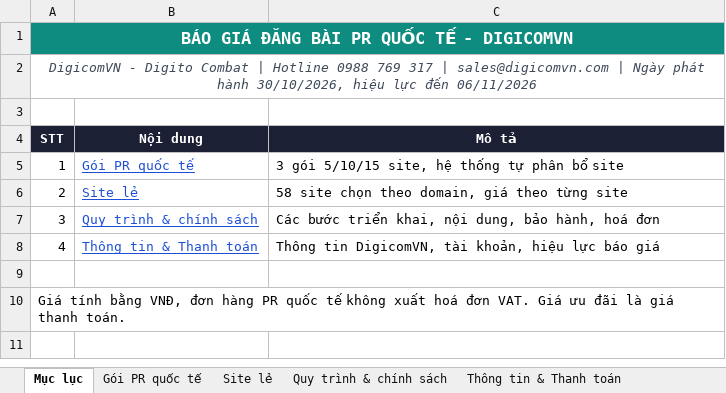
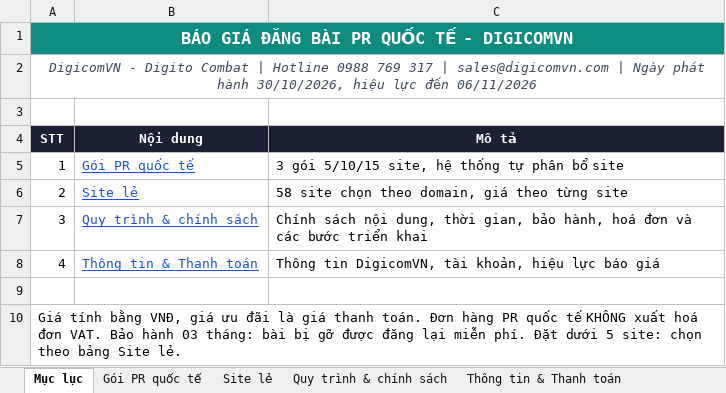
Before and after one commit to paolodinho/digicomvn, an Excel workbook: 11-bao-gia-khach/Bao-Gia-PR-Quoc-Te-Nha-Khoa-2026-10-30.xlsx, sheet Mục lục, drawn as a sheet; values as stored, in another font and other column widths than the file's, no borders; the diff names each change by its address in the sheet, - before the commit and + after, or states it on an @@ line.

```diff
--- a/11-bao-gia-khach/Bao-Gia-PR-Quoc-Te-Nha-Khoa-2026-10-30.xlsx (sheet Mục lục)
+++ b/11-bao-gia-khach/Bao-Gia-PR-Quoc-Te-Nha-Khoa-2026-10-30.xlsx (sheet Mục lục)
-C7 (Mô tả): Các bước triển khai, nội dung, bảo hành, hoá đơn
+C7 (Mô tả): Chính sách nội dung, thời gian, bảo hành, hoá đơn và các bước triển khai
-A10 (STT): …bằng VNĐ, đơn hàng PR quốc tế không xuất hoá đơn VAT. Giá ưu đãi là giá thanh toán.
+A10 (STT): …bằng VNĐ, giá ưu đãi là giá thanh toán. Đơn hàng PR quốc tế KHÔNG xuất hoá đơn VAT. Bảo hành 03 tháng: bài bị gỡ được đăng lại miễn phí. Đặt dưới 5 site: chọn theo bảng Site lẻ.
```
Also changed, not shown: sheet Site lẻ, sheet Quy trình & chính sách, sheet Gói PR quốc tế, 1 other file.
